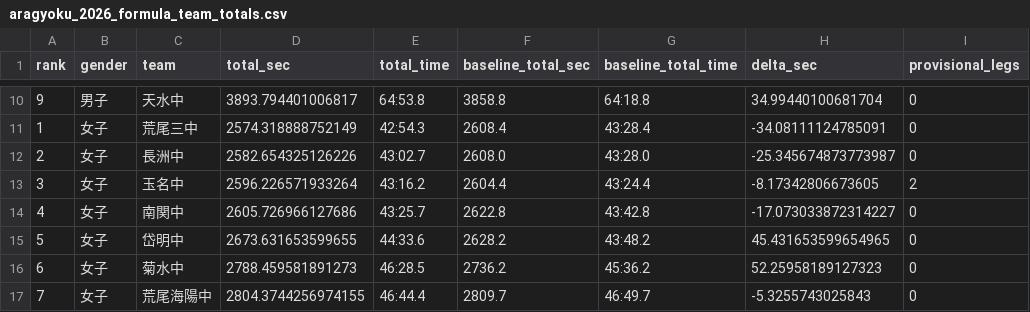
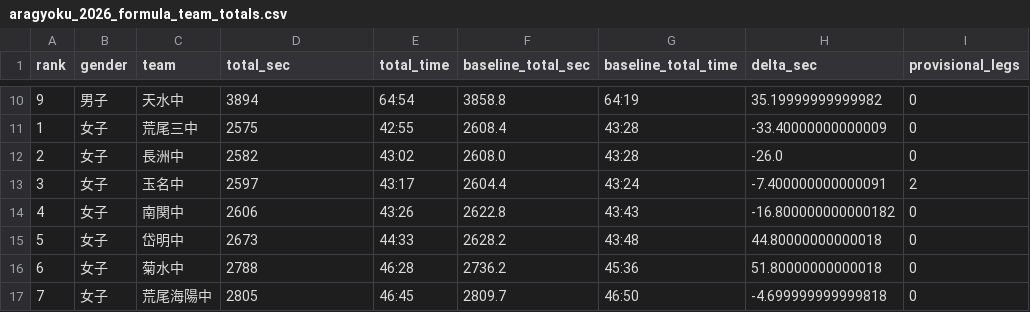
Before and after one commit to tatsuki-github/INBOX, a CSV file: out/analysis/aragyoku_2026_formula_team_totals.csv, drawn as a sheet; only a part is shown, gaps mark what is left out; the diff covers the shown part only; the diff names each change by its address in the sheet, - before the commit and + after, or states it on an @@ line.

```diff
--- a/out/analysis/aragyoku_2026_formula_team_totals.csv
+++ b/out/analysis/aragyoku_2026_formula_team_totals.csv
-D10 (total_sec): 3893.794401006817
+D10 (total_sec): 3894
-E10 (total_time): 64:53.8
+E10 (total_time): 64:54
-G10 (baseline_total_time): 64:18.8
+G10 (baseline_total_time): 64:19
-H10 (delta_sec): 34.99440100681704
+H10 (delta_sec): 35.19999999999982
-D11 (total_sec): 2574.318888752149
+D11 (total_sec): 2575
-E11 (total_time): 42:54.3
+E11 (total_time): 42:55
-G11 (baseline_total_time): 43:28.4
+G11 (baseline_total_time): 43:28
-H11 (delta_sec): -34.08111124785091
+H11 (delta_sec): -33.40000000000009
-D12 (total_sec): 2582.654325126226
+D12 (total_sec): 2582
-E12 (total_time): 43:02.7
+E12 (total_time): 43:02
-G12 (baseline_total_time): 43:28.0
+G12 (baseline_total_time): 43:28
-H12 (delta_sec): -25.345674873773987
+H12 (delta_sec): -26.0
-D13 (total_sec): 2596.226571933264
+D13 (total_sec): 2597
-E13 (total_time): 43:16.2
+E13 (total_time): 43:17
-G13 (baseline_total_time): 43:24.4
+G13 (baseline_total_time): 43:24
-H13 (delta_sec): -8.17342806673605
+H13 (delta_sec): -7.400000000000091
-D14 (total_sec): 2605.726966127686
+D14 (total_sec): 2606
-E14 (total_time): 43:25.7
+E14 (total_time): 43:26
-G14 (baseline_total_time): 43:42.8
+G14 (baseline_total_time): 43:43
-H14 (delta_sec): -17.073033872314227
+H14 (delta_sec): -16.800000000000182
-D15 (total_sec): 2673.631653599655
+D15 (total_sec): 2673
-E15 (total_time): 44:33.6
+E15 (total_time): 44:33
-G15 (baseline_total_time): 43:48.2
+G15 (baseline_total_time): 43:48
-H15 (delta_sec): 45.431653599654965
+H15 (delta_sec): 44.80000000000018
-D16 (total_sec): 2788.459581891273
+D16 (total_sec): 2788
-E16 (total_time): 46:28.5
+E16 (total_time): 46:28
-G16 (baseline_total_time): 45:36.2
+G16 (baseline_total_time): 45:36
-H16 (delta_sec): 52.25958189127323
+H16 (delta_sec): 51.80000000000018
-D17 (total_sec): 2804.3744256974155
+D17 (total_sec): 2805
-E17 (total_time): 46:44.4
+E17 (total_time): 46:45
-G17 (baseline_total_time): 46:49.7
+G17 (baseline_total_time): 46:50
-H17 (delta_sec): -5.3255743025843
+H17 (delta_sec): -4.699999999999818
```
Also changed, not shown: 42 edited cells elsewhere in this file, input/external/drive/shared/大会/2026年度/1014-1015_荒玉中体連駅伝/区間オーダー_数式予想_coverage.csv, input/idaten-corpus/drive-text/大会/2026年度/1014-1015_荒玉中体連駅伝/区間オーダー_数式予想_coverage.csv, 28 other files.
